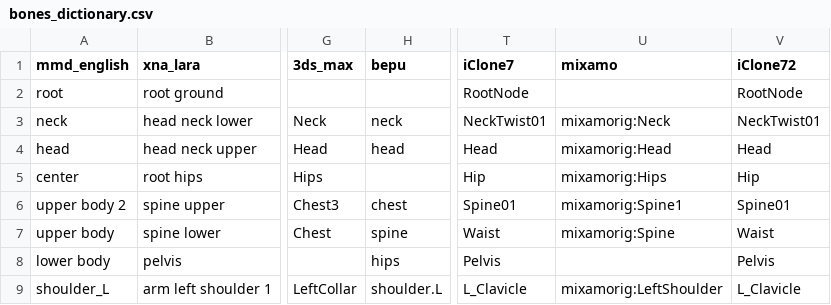
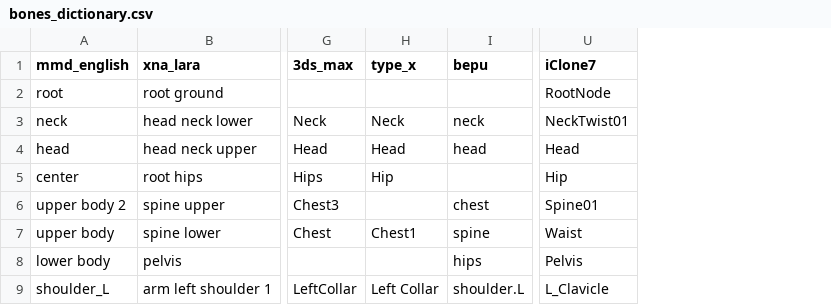
Before and after one commit to wikid24/ffxiv_mmd_tools_helper, a CSV file: mmd_tools_helper/bones_dictionary.csv, drawn as a sheet; only a part is shown, gaps mark what is left out; removed rows and columns are numbered as before the commit, all else as after; the diff names each change by its address in the sheet, - before the commit and + after, or states it on an @@ line.

Commit message:
Update bones_dictionary.csv

```diff
--- a/mmd_tools_helper/bones_dictionary.csv
+++ b/mmd_tools_helper/bones_dictionary.csv
+column H (type_x), rows 3-9: Neck | Head | Hip |  | Chest1 |  | Left Collar
-column U (mixamo), rows 3-9: mixamorig:Neck | mixamorig:Head | mixamorig:Hips | mixamorig:Spine1 | mixamorig:Spine |  | mixamorig:LeftShoulder
-column V (iClone72), rows 2-9: RootNode | NeckTwist01 | Head | Hip | Spine01 | Waist | Pelvis | L_Clavicle
```
